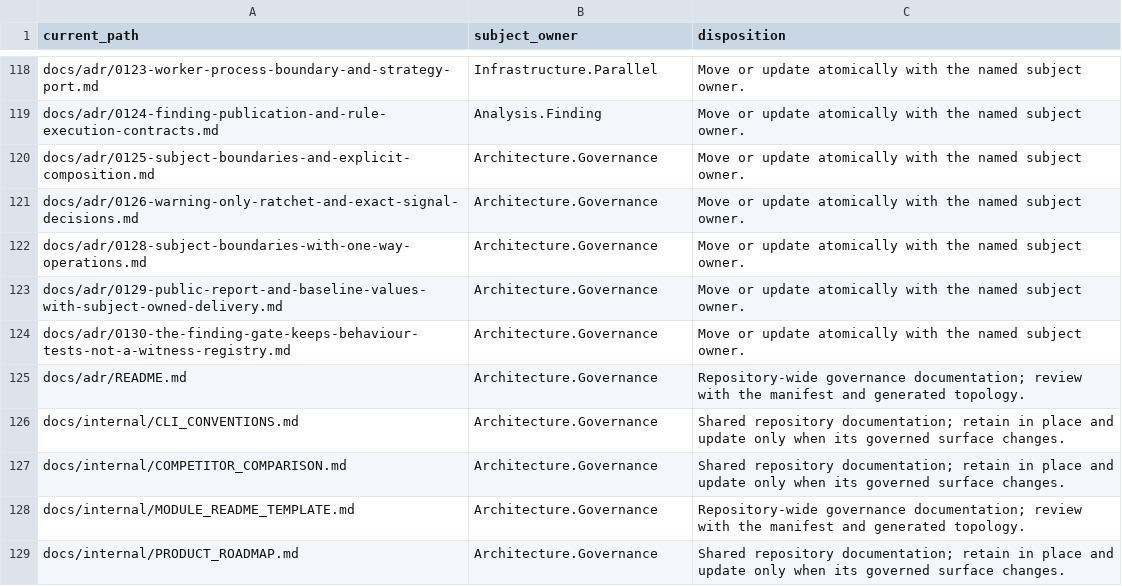
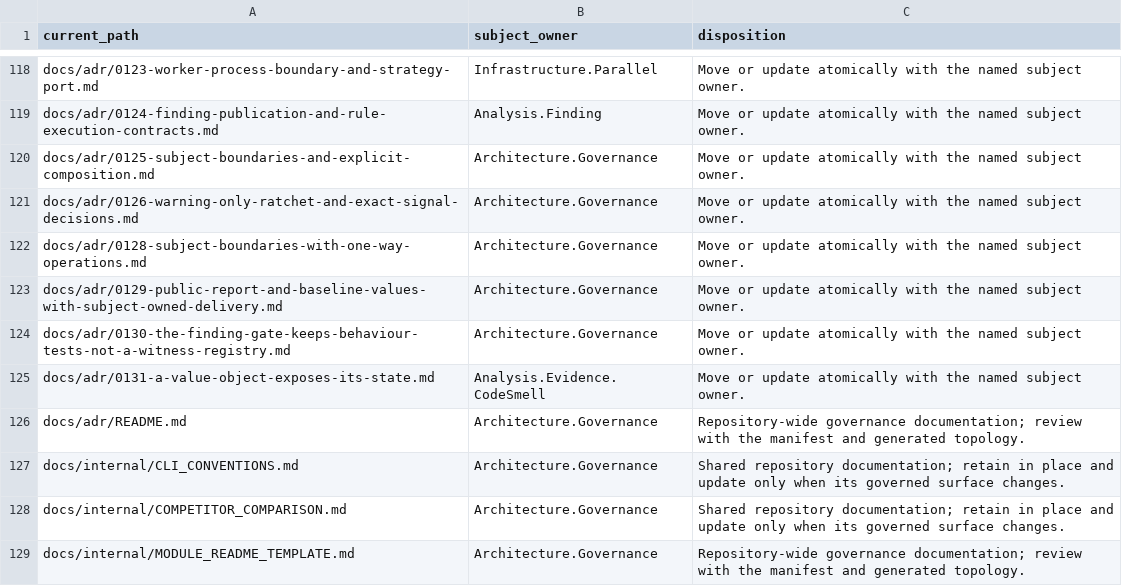
Before and after one commit to qualimetrix/qualimetrix, a TSV file: docs/internal/generated/modular-architecture/documentation-ownership.tsv, drawn as a sheet; only a part is shown, gaps mark what is left out; the shorter side is filled out with more unchanged rows; the diff names each change by its address in the sheet, - before the commit and + after, or states it on an @@ line.

```diff
--- a/docs/internal/generated/modular-architecture/documentation-ownership.tsv
+++ b/docs/internal/generated/modular-architecture/documentation-ownership.tsv
+row 125: docs/adr/0131-a-value-object-exposes-its-state.md | Analysis.Evidence.CodeSmell | Move or update atomically with the named subject owner.
```
Also changed, not shown: docs/internal/generated/modular-architecture/manifest-enforcement-summary.tsv, docs/internal/generated/modular-architecture/production-ownership.tsv, 11 other files.
